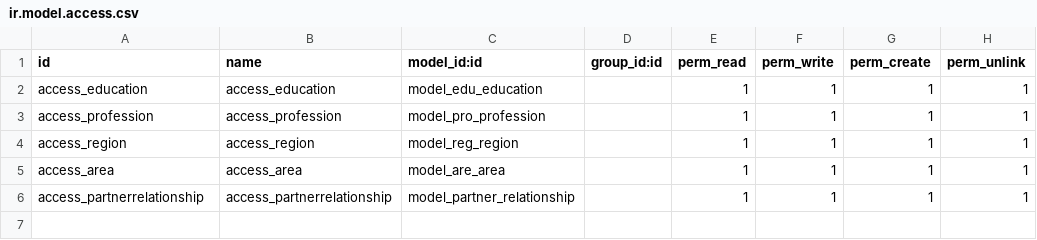
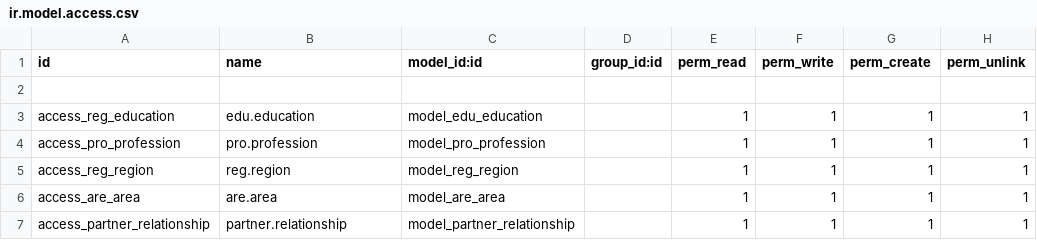
Before and after one commit to MSaafan94/travel15, a CSV file: crm_probabilty/security/ir.model.access.csv, drawn as a sheet.

```diff
--- a/crm_probabilty/security/ir.model.access.csv
+++ b/crm_probabilty/security/ir.model.access.csv
@@ -1,6 +1,7 @@
 id,name,model_id:id,group_id:id,perm_read,perm_write,perm_create,perm_unlink
-access_education,access_education,model_edu_education,,1,1,1,1
-access_profession,access_profession,model_pro_profession,,1,1,1,1
-access_region,access_region,model_reg_region,,1,1,1,1
-access_area,access_area,model_are_area,,1,1,1,1
-access_partnerrelationship,access_partnerrelationship,model_partner_relationship,,1,1,1,1
+
+access_reg_education,edu.education,model_edu_education,,1,1,1,1
+access_pro_profession,pro.profession,model_pro_profession,,1,1,1,1
+access_reg_region,reg.region,model_reg_region,,1,1,1,1
+access_are_area,are.area,model_are_area,,1,1,1,1
+access_partner_relationship,partner.relationship,model_partner_relationship,,1,1,1,1
```
Also changed, not shown: 1 other file.
